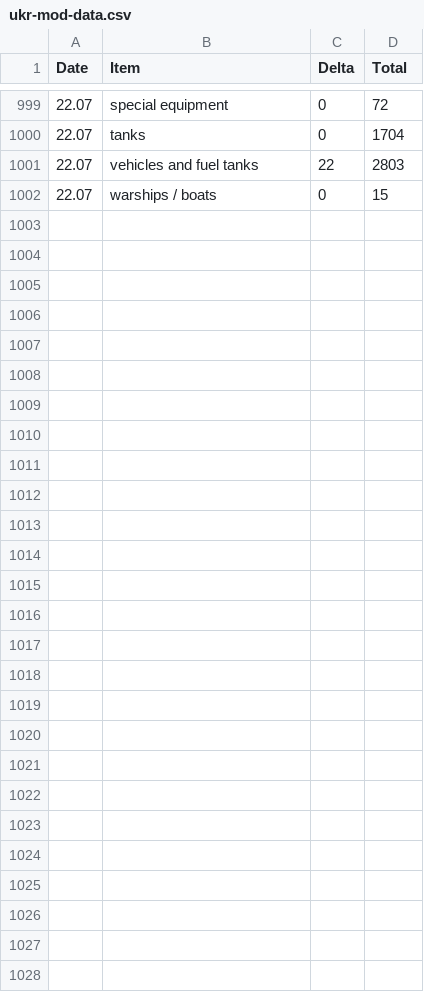
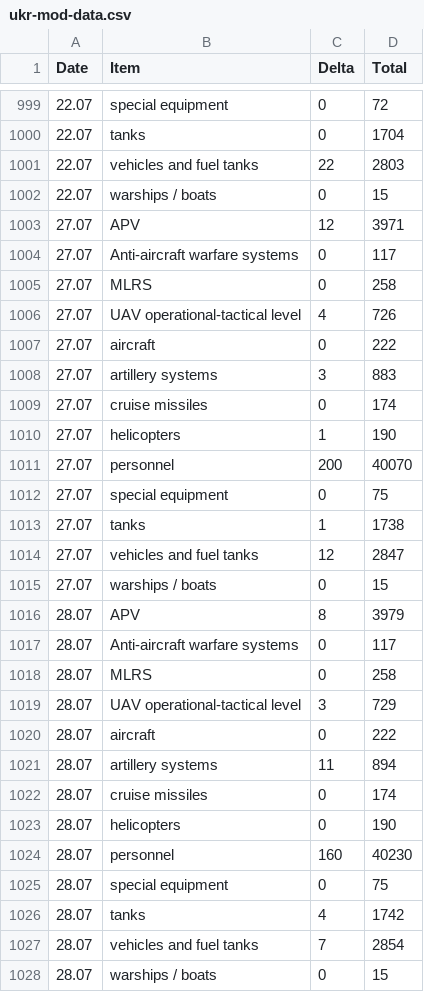
Before and after one commit to JJ/raku-ukr-mod-data, a CSV file: resources/ukr-mod-data.csv, drawn as a sheet; only a part is shown, gaps mark what is left out.

```diff
--- a/resources/ukr-mod-data.csv
+++ b/resources/ukr-mod-data.csv
@@ -1002 +1002,27 @@ Date, Item, Delta, Total
 22.07, warships / boats, 0, 15
+27.07, APV, 12, 3971
+27.07, Anti-aircraft warfare systems, 0, 117
+27.07, MLRS, 0, 258
+27.07, UAV operational-tactical level, 4, 726
+27.07, aircraft, 0, 222
+27.07, artillery systems, 3, 883
+27.07, cruise missiles, 0, 174
+27.07, helicopters, 1, 190
+27.07, personnel, 200, 40070
+27.07, special equipment, 0, 75
+27.07, tanks, 1, 1738
+27.07, vehicles and fuel tanks, 12, 2847
+27.07, warships / boats, 0, 15
+28.07, APV, 8, 3979
+28.07, Anti-aircraft warfare systems, 0, 117
+28.07, MLRS, 0, 258
+28.07, UAV operational-tactical level, 3, 729
+28.07, aircraft, 0, 222
+28.07, artillery systems, 11, 894
+28.07, cruise missiles, 0, 174
+28.07, helicopters, 0, 190
+28.07, personnel, 160, 40230
+28.07, special equipment, 0, 75
+28.07, tanks, 4, 1742
+28.07, vehicles and fuel tanks, 7, 2854
+28.07, warships / boats, 0, 15
```
